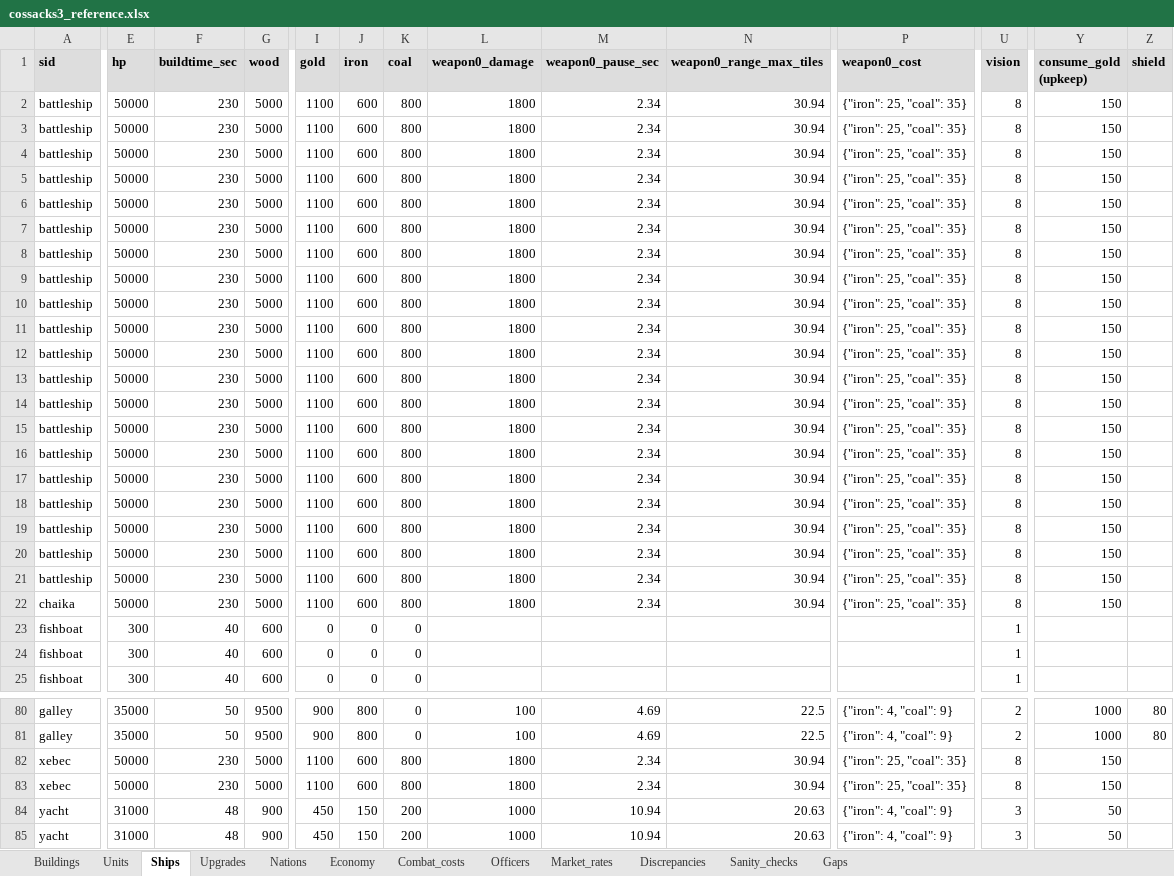
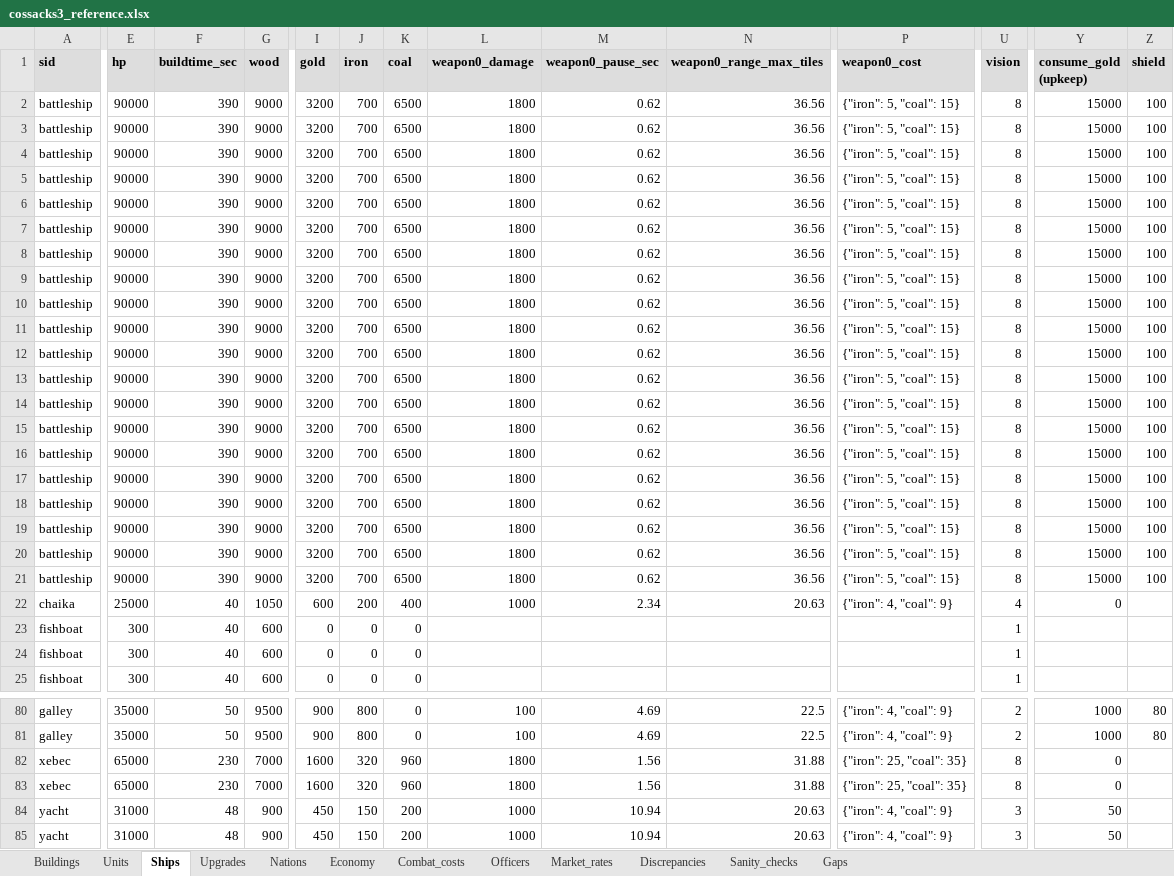
Before and after one commit to anyalink99/cossacks-3-almanac, an Excel workbook: output/cossacks3_reference.xlsx, sheet Ships, drawn as a sheet; only a part is shown, gaps mark what is left out; values as stored, in another font and other column widths than the file's, no borders; the diff names each change by its address in the sheet, - before the commit and + after, or states it on an @@ line.

Commit message:
Add efficiency-upgrades / DPS-EHP / counter-matrix / starting-layout reports
- compute/compute_efficiency_upgrades.py — per-nation cumulative caps for
  effectfood/wood/stone + fieldlife, with cost progressions
- compute/compute_combat_stats.py — DPS / EHP / armor sheet, deduplicated
  by stat fingerprint so shared units collapse into one row per variant
- compute/compute_counter_matrix.py — TTK matrix for 22 reference units
  applying max(1, dmg − prot[kind]) per miscext2.script:380,434
- compute/extract_starting_layout.py — peasant grid (18 = 6×3 @ 0.75t),
  cCircle ring distances, and the 14 startingunits-presets table

Parser fix: per-sid overrides inside `case objprop.sid of` (the musketeer-
line — chasseur, highlander, pandur, jäger, …) and trivial `var X : Integer
= N;` inlining (weapInd in SetObjBaseWeapon args). Without this 13 shooter
units were stuck on the outer-branch defaults. Strelet sanity-check
expectations updated accordingly (the override values are the correct ones).

All 112 sanity checks still pass; downstream artifacts regenerated.

```diff
--- a/output/cossacks3_reference.xlsx (sheet Ships)
+++ b/output/cossacks3_reference.xlsx (sheet Ships)
-E2:E21 (hp): 50000
+E2:E21 (hp): 90000
-F2:F21 (buildtime_sec): 230
+F2:F21 (buildtime_sec): 390
-G2:G21 (wood): 5000
+G2:G21 (wood): 9000
-I2:I21 (gold): 1100
+I2:I21 (gold): 3200
-J2:J21 (iron): 600
+J2:J21 (iron): 700
-K2:K21 (coal): 800
+K2:K21 (coal): 6500
-M2:M21 (weapon0_pause_sec): 2.34
+M2:M21 (weapon0_pause_sec): 0.62
-N2:N21 (weapon0_range_max_tiles): 30.94
+N2:N21 (weapon0_range_max_tiles): 36.56
-P2:P21 (weapon0_cost): {"iron": 25, "coal": 35}
+P2:P21 (weapon0_cost): {"iron": 5, "coal": 15}
-Y2:Y21 (consume_gold (upkeep)): 150
+Y2:Y21 (consume_gold (upkeep)): 15000
-Z2:Z21 (shield): (empty)
+Z2:Z21 (shield): 100
-E22 (hp): 50000
+E22 (hp): 25000
-F22 (buildtime_sec): 230
+F22 (buildtime_sec): 40
-G22 (wood): 5000
+G22 (wood): 1050
-I22 (gold): 1100
+I22 (gold): 600
-J22 (iron): 600
+J22 (iron): 200
-K22 (coal): 800
+K22 (coal): 400
-L22 (weapon0_damage): 1800
+L22 (weapon0_damage): 1000
-N22 (weapon0_range_max_tiles): 30.94
+N22 (weapon0_range_max_tiles): 20.63
-P22 (weapon0_cost): {"iron": 25, "coal": 35}
+P22 (weapon0_cost): {"iron": 4, "coal": 9}
-U22 (vision): 8
+U22 (vision): 4
-Y22 (consume_gold (upkeep)): 150
+Y22 (consume_gold (upkeep)): 0
-E82:E83 (hp): 50000
+E82:E83 (hp): 65000
-G82:G83 (wood): 5000
+G82:G83 (wood): 7000
-I82:I83 (gold): 1100
+I82:I83 (gold): 1600
-J82:J83 (iron): 600
+J82:J83 (iron): 320
-K82:K83 (coal): 800
+K82:K83 (coal): 960
-M82:M83 (weapon0_pause_sec): 2.34
+M82:M83 (weapon0_pause_sec): 1.56
-N82:N83 (weapon0_range_max_tiles): 30.94
+N82:N83 (weapon0_range_max_tiles): 31.88
-Y82:Y83 (consume_gold (upkeep)): 150
+Y82:Y83 (consume_gold (upkeep)): 0
```
Also changed, not shown: sheet Units, sheet Combat_costs, sheet Upgrades, sheet Nations, sheet Sanity_checks, 48 other files.
